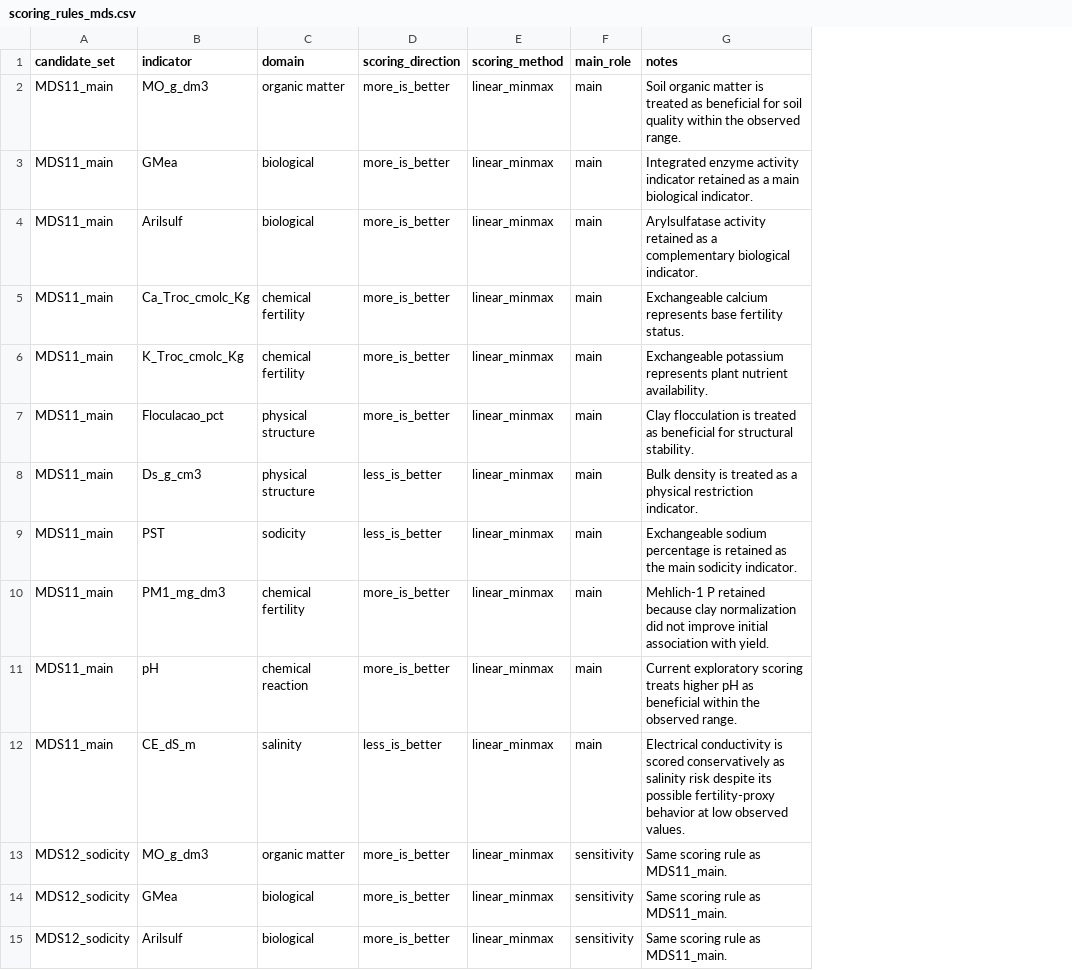
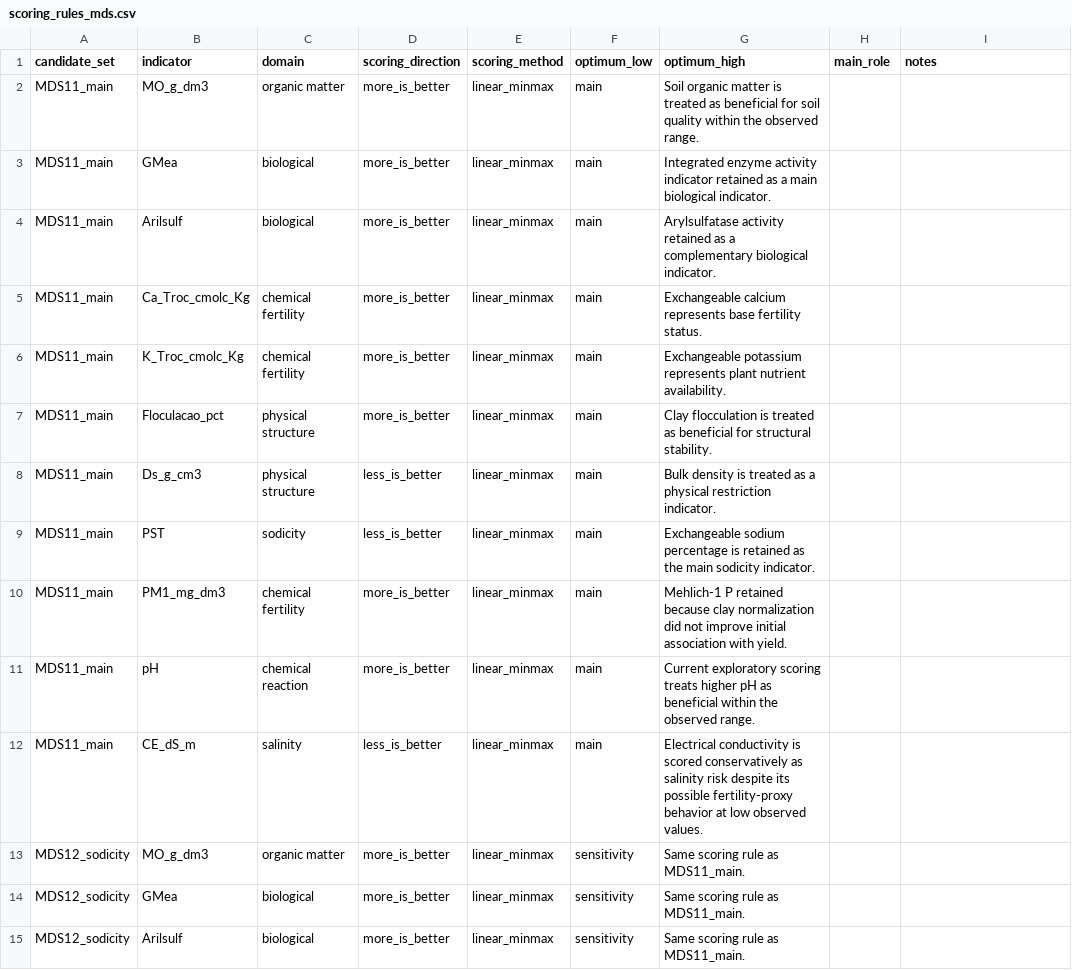
Before and after one commit to PatrykWandersee/soil-quality-index-analysis, a CSV file: config/scoring_rules_mds.csv, drawn as a sheet; only a part is shown; addresses are those after the commit; the diff covers the shown part only; the diff names each change by its address in the sheet, - before the commit and + after, or states it on an @@ line.

Commit message:
Add optimum-range scoring support for pH

```diff
--- a/config/scoring_rules_mds.csv
+++ b/config/scoring_rules_mds.csv
+column F (optimum_low), rows 2-15: main | main | main | main | main | main | main | main | main | main | main | sensitivity | sensitivity | sensitivity
+column G (optimum_high), rows 2-15: Soil organic matter is treated as beneficial for soil quality within the observed range. | Integrated enzyme activity indicator retained as a main biological indicator. | Arylsulfatase activity retained as a complementary biological indicator. | Exchangeable calcium represents base fertility status. | Exchangeable potassium represents plant nutrient availability. | Clay flocculation is treated as beneficial for structural stability. | Bulk density is treated as a physical restriction indicator. | Exchangeable sodium percentage is retained as the main sodicity indicator. | Mehlich-1 P retained because clay normalization did not improve initial association with yield. | Current exploratory scoring treats higher pH as beneficial within the observed range. | Electrical conductivity is scored conservatively as salinity risk despite its possible fertility-proxy behavior at low observed values. | Same scoring rule as MDS11_main. | Same scoring rule as MDS11_main. | Same scoring rule as MDS11_main.
-H2:H12 (main_role): main
+H2:H12 (main_role): (empty)
-I2 (notes): Soil organic matter is treated as beneficial for soil quality within the observed range.
+I2 (notes): (empty)
-I3 (notes): Integrated enzyme activity indicator retained as a main biological indicator.
+I3 (notes): (empty)
-I4 (notes): Arylsulfatase activity retained as a complementary biological indicator.
+I4 (notes): (empty)
-I5 (notes): Exchangeable calcium represents base fertility status.
+I5 (notes): (empty)
-I6 (notes): Exchangeable potassium represents plant nutrient availability.
+I6 (notes): (empty)
-I7 (notes): Clay flocculation is treated as beneficial for structural stability.
+I7 (notes): (empty)
-I8 (notes): Bulk density is treated as a physical restriction indicator.
+I8 (notes): (empty)
-I9 (notes): Exchangeable sodium percentage is retained as the main sodicity indicator.
+I9 (notes): (empty)
-I10 (notes): Mehlich-1 P retained because clay normalization did not improve initial association with yield.
+I10 (notes): (empty)
-I11 (notes): Current exploratory scoring treats higher pH as beneficial within the observed range.
+I11 (notes): (empty)
-I12 (notes): Electrical conductivity is scored conservatively as salinity risk despite its possible fertility-proxy behavior at low observed values.
+I12 (notes): (empty)
-H13:H15 (main_role): sensitivity
+H13:H15 (main_role): (empty)
-I13:I15 (notes): Same scoring rule as MDS11_main.
+I13:I15 (notes): (empty)
```
Also changed, not shown: 11 added rows and 18 edited cells elsewhere in this file, 1 other file.
